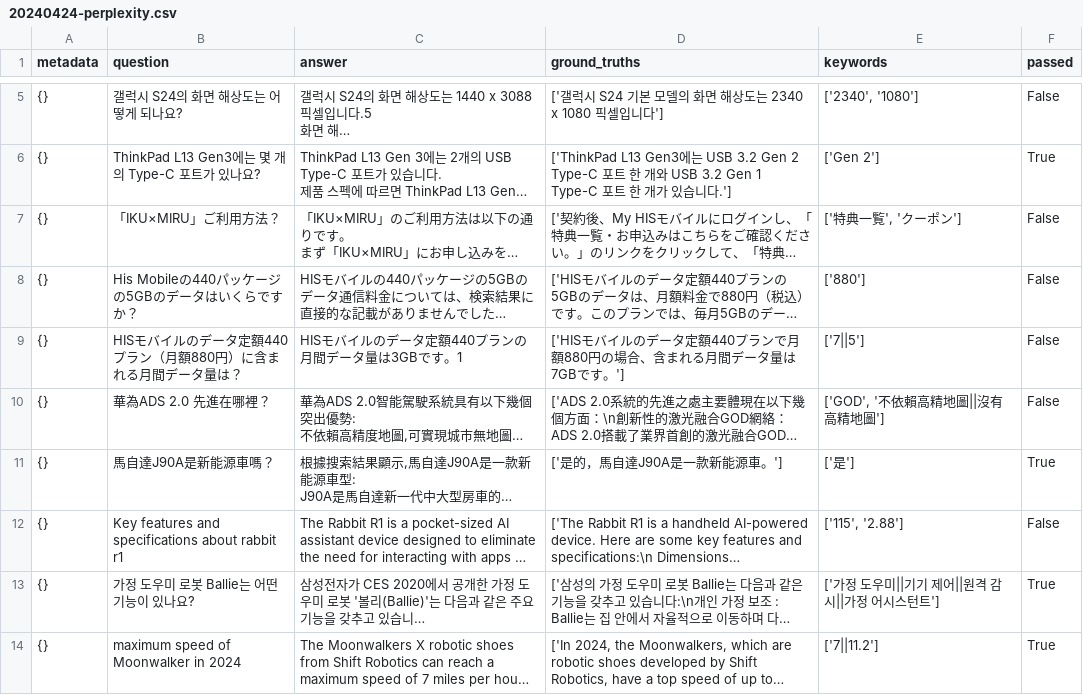
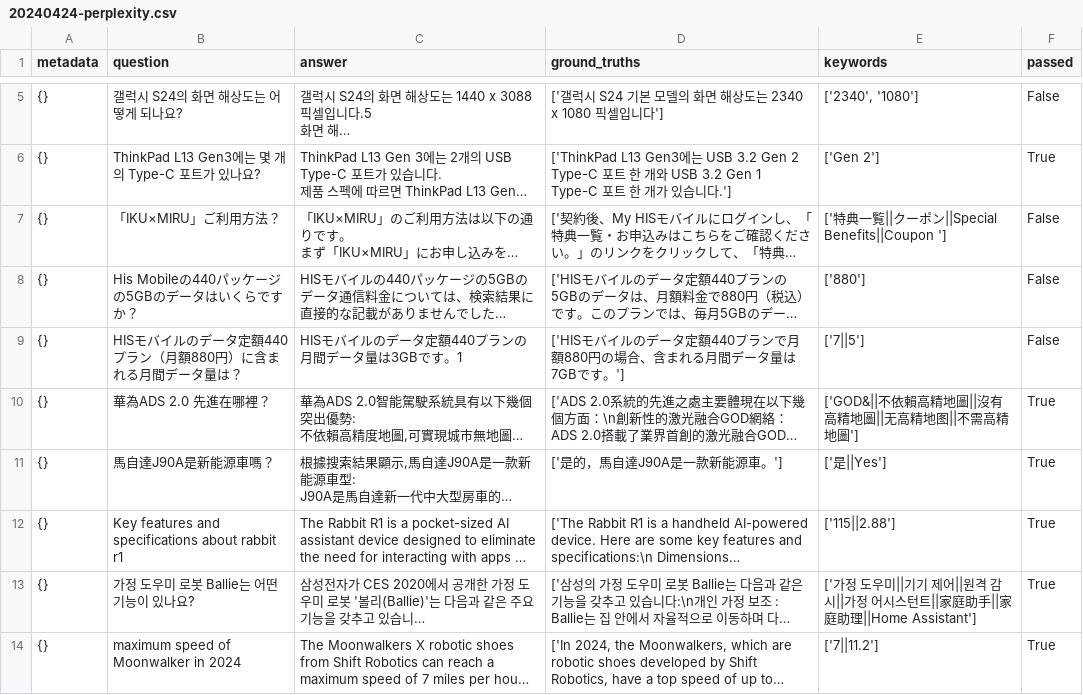
Before and after one commit to sparticleinc/ASEED, a CSV file: evaluations/products_search/20240424-perplexity.csv, drawn as a sheet; only a part is shown, gaps mark what is left out; long unchanged cells end in …; the diff covers the shown part only; the diff names each change by its address in the sheet, - before the commit and + after, or states it on an @@ line.

Commit message:
refactor: Update 20240424-perplexity.csv

```diff
--- a/evaluations/products_search/20240424-perplexity.csv
+++ b/evaluations/products_search/20240424-perplexity.csv
-E7 (keywords): ['特典一覧', 'クーポン']
+E7 (keywords): ['特典一覧||クーポン||Special Benefits||Coupon ']
-E10 (keywords): ['GOD', '不依賴高精地圖||沒有高精地圖']
+E10 (keywords): ['GOD&||不依賴高精地圖||沒有高精地圖||无高精地图||不需高精地圖']
-F10 (passed): False
+F10 (passed): True
-E11 (keywords): ['是']
+E11 (keywords): ['是||Yes']
-E12 (keywords): ['115', '2.88']
+E12 (keywords): ['115||2.88']
-F12 (passed): False
+F12 (passed): True
-E13 (keywords): …시스턴트']
+E13 (keywords): …시스턴트||家庭助手||家庭助理||Home Assistant']
```
Also changed, not shown: 1 added row, 1 removed row and 4 edited cells elsewhere in this file.
